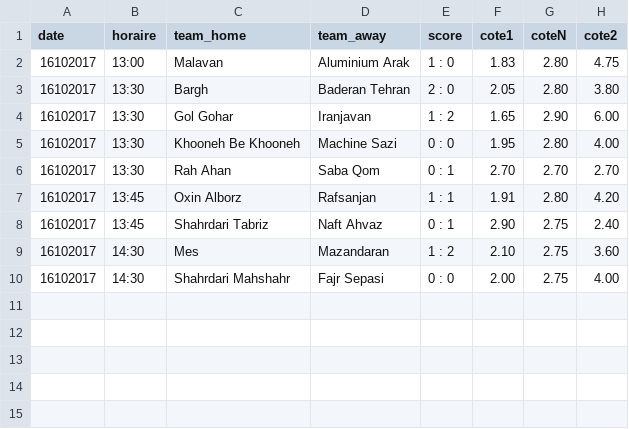
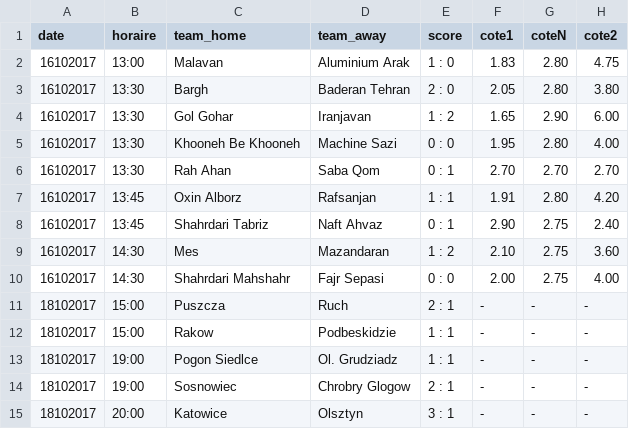
Before and after one commit to srivollet/betapp, a CSV file: data/Division 1.csv, drawn as a sheet.

```diff
--- a/data/Division 1.csv
+++ b/data/Division 1.csv
@@ -10 +10,6 @@ date,horaire,team_home,team_away,score,cote1,coteN,cote2
 16102017,14:30,Shahrdari Mahshahr,Fajr Sepasi,0 : 0,2.00,2.75,4.00
+18102017,15:00,Puszcza,Ruch,2 : 1,-,-,-
+18102017,15:00,Rakow,Podbeskidzie,1 : 1,-,-,-
+18102017,19:00,Pogon Siedlce,Ol. Grudziadz,1 : 1,-,-,-
+18102017,19:00,Sosnowiec,Chrobry Glogow,2 : 1,-,-,-
+18102017,20:00,Katowice,Olsztyn,3 : 1,-,-,-
```
Also changed, not shown: data/Coupe du Monde U17 - Phase Finale.csv, data/Euro U19 - Femmes - 1er Tour.csv, 29 other files.
